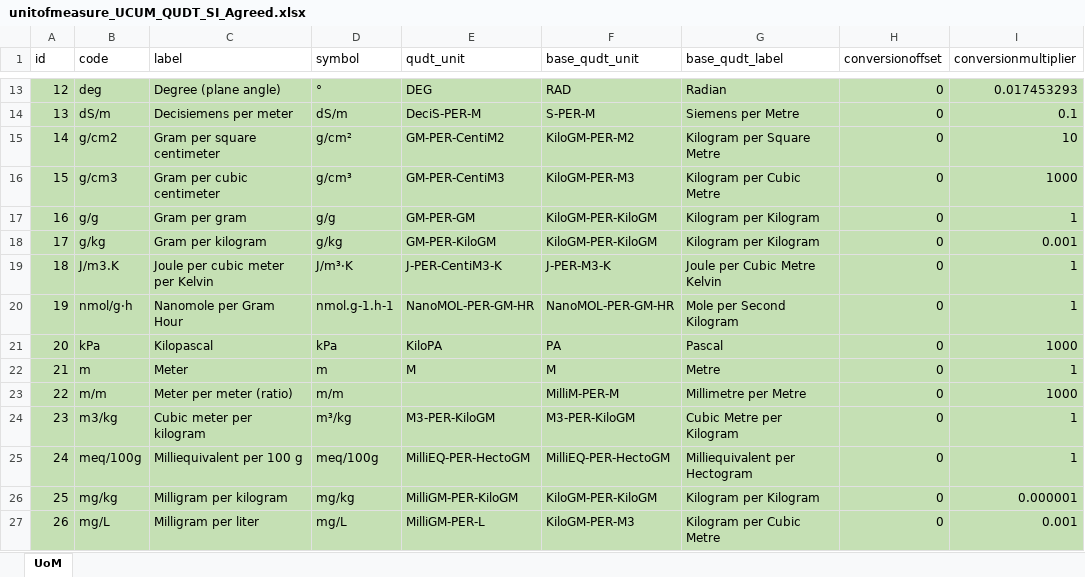
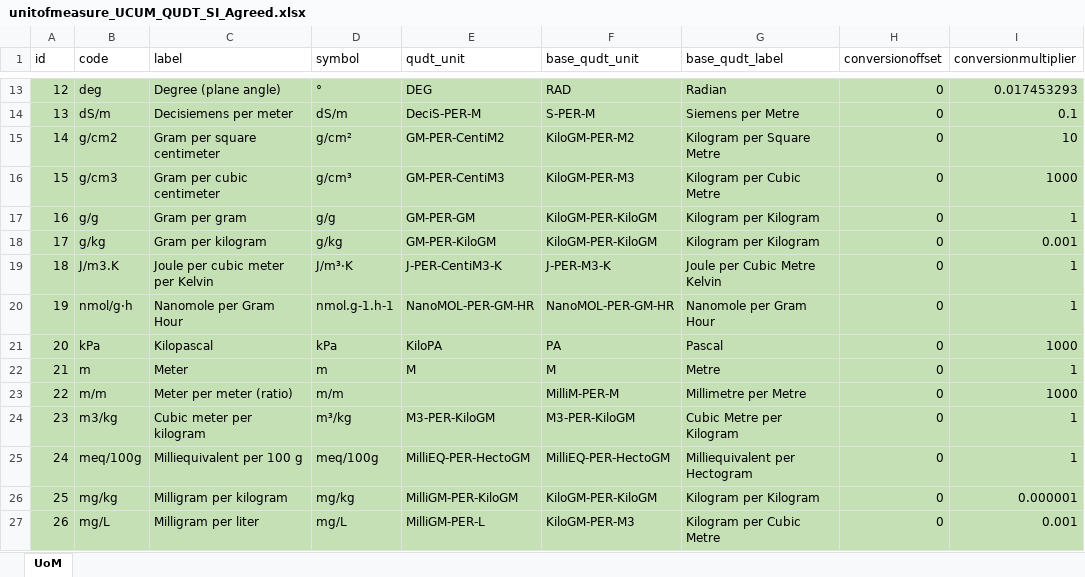
Before and after one commit to soilwise-he/Geopackage-so, an Excel workbook: geopackage/UoM/unitofmeasure_UCUM_QUDT_SI_Agreed.xlsx, sheet UoM, drawn as a sheet; only a part is shown, gaps mark what is left out; values as stored, in another font and other column widths than the file's, no borders; the diff names each change by its address in the sheet, - before the commit and + after, or states it on an @@ line.

Commit message:
Add files via upload

```diff
--- a/geopackage/UoM/unitofmeasure_UCUM_QUDT_SI_Agreed.xlsx (sheet UoM)
+++ b/geopackage/UoM/unitofmeasure_UCUM_QUDT_SI_Agreed.xlsx (sheet UoM)
-G20 (base_qudt_label): Mole per Second Kilogram
+G20 (base_qudt_label): Nanomole per Gram Hour
```
